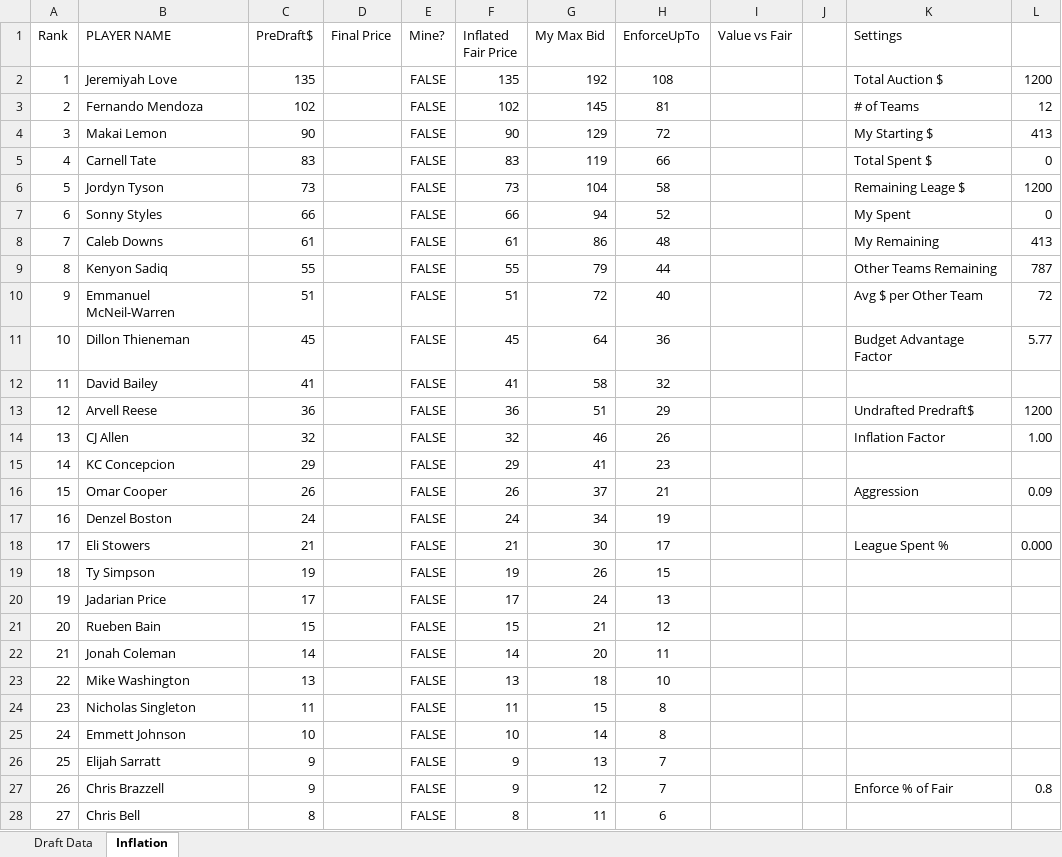
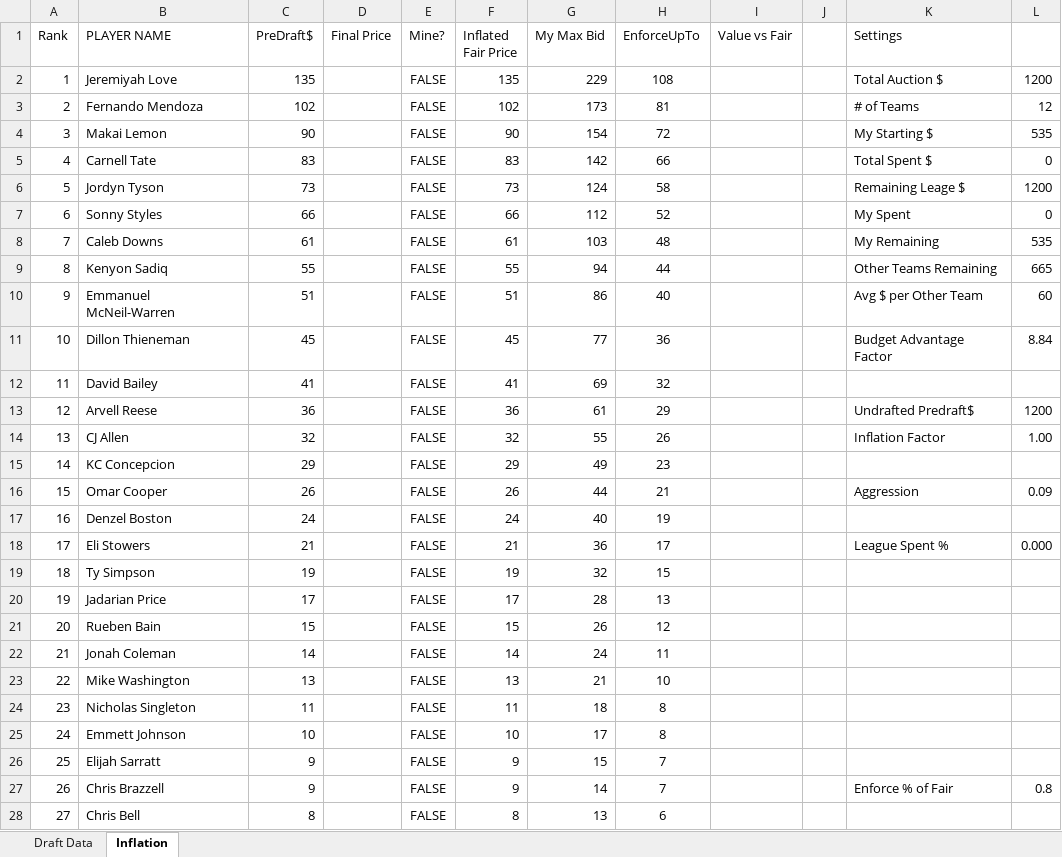
Before and after one commit to jasonleetucker-code/riskittogetthebrisket, an Excel workbook: CSVs/Draft Data.xlsx, sheet Inflation, drawn as a sheet; only a part is shown; values as stored, in another font and other column widths than the file's, no borders; charts and pictures and conditional formats not drawn; the diff covers the shown part only; the diff names each change by its address in the sheet, - before the commit and + after, or states it on an @@ line.

```diff
--- a/CSVs/Draft Data.xlsx (sheet Inflation)
+++ b/CSVs/Draft Data.xlsx (sheet Inflation)
-G2 (My Max Bid): 192
+G2 (My Max Bid): 229
-G3 (My Max Bid): 145
+G3 (My Max Bid): 173
-G4 (My Max Bid): 129
+G4 (My Max Bid): 154
-L4: 413
+L4: 535
-G5 (My Max Bid): 119
+G5 (My Max Bid): 142
-G6 (My Max Bid): 104
+G6 (My Max Bid): 124
-G7 (My Max Bid): 94
+G7 (My Max Bid): 112
-G8 (My Max Bid): 86
+G8 (My Max Bid): 103
-L8: 413
+L8: 535
-G9 (My Max Bid): 79
+G9 (My Max Bid): 94
-L9: 787
+L9: 665
-G10 (My Max Bid): 72
+G10 (My Max Bid): 86
-L10: 72
+L10: 60
-G11 (My Max Bid): 64
+G11 (My Max Bid): 77
-L11: 5.77
+L11: 8.84
-G12 (My Max Bid): 58
+G12 (My Max Bid): 69
-G13 (My Max Bid): 51
+G13 (My Max Bid): 61
-G14 (My Max Bid): 46
+G14 (My Max Bid): 55
-G15 (My Max Bid): 41
+G15 (My Max Bid): 49
-G16 (My Max Bid): 37
+G16 (My Max Bid): 44
-G17 (My Max Bid): 34
+G17 (My Max Bid): 40
-G18 (My Max Bid): 30
+G18 (My Max Bid): 36
-G19 (My Max Bid): 26
+G19 (My Max Bid): 32
-G20 (My Max Bid): 24
+G20 (My Max Bid): 28
-G21 (My Max Bid): 21
+G21 (My Max Bid): 26
-G22 (My Max Bid): 20
+G22 (My Max Bid): 24
-G23 (My Max Bid): 18
+G23 (My Max Bid): 21
-G24 (My Max Bid): 15
+G24 (My Max Bid): 18
-G25 (My Max Bid): 14
+G25 (My Max Bid): 17
-G26 (My Max Bid): 13
+G26 (My Max Bid): 15
-G27 (My Max Bid): 12
+G27 (My Max Bid): 14
-G28 (My Max Bid): 11
+G28 (My Max Bid): 13
```
Also changed, not shown: 25 edited cells elsewhere in this sheet, sheet Draft Data, 20 other files.
